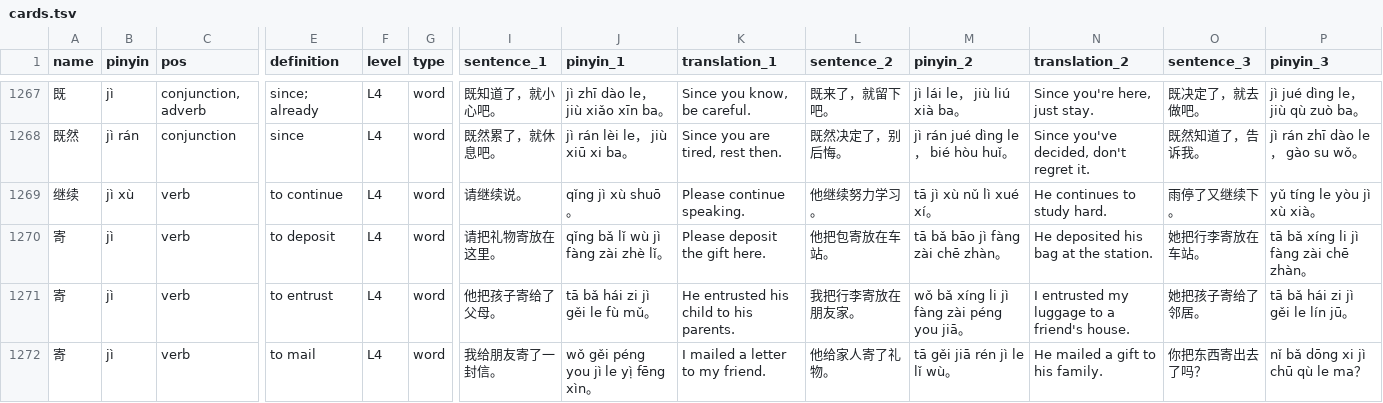
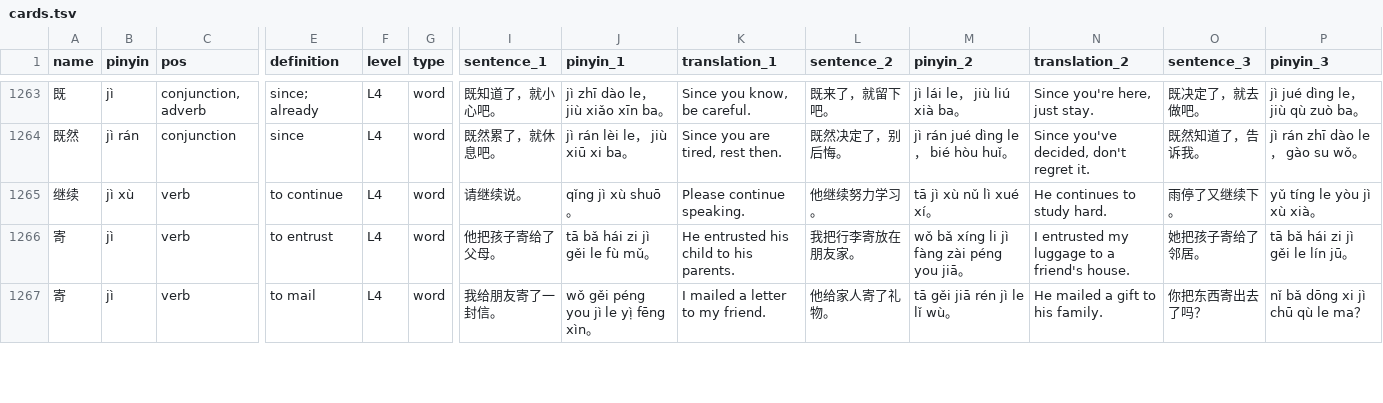
Before and after one commit to chelsea6502/mandarin-flashcards, a TSV file: cards.tsv, drawn as a sheet; only a part is shown, gaps mark what is left out; rows hold the shown columns only; the diff covers the shown part only; the diff names each change by its address in the sheet, - before the commit and + after, or states it on an @@ line.

```diff
--- a/cards.tsv
+++ b/cards.tsv
-row 1270: 寄 | jì | verb | to deposit | L4 | word | 请把礼物寄放在这里。 | qǐng bǎ lǐ wù jì fàng zài zhè lǐ。 | Please deposit the gift here. | 他把包寄放在车站。 | tā bǎ bāo jì fàng zài chē zhàn。 | He deposited his bag at the station. | 她把行李寄放在车站。 | tā bǎ xíng li jì fàng zài chē zhàn。
```
Also changed, not shown: 8 removed rows and 29 edited cells elsewhere in this file.
